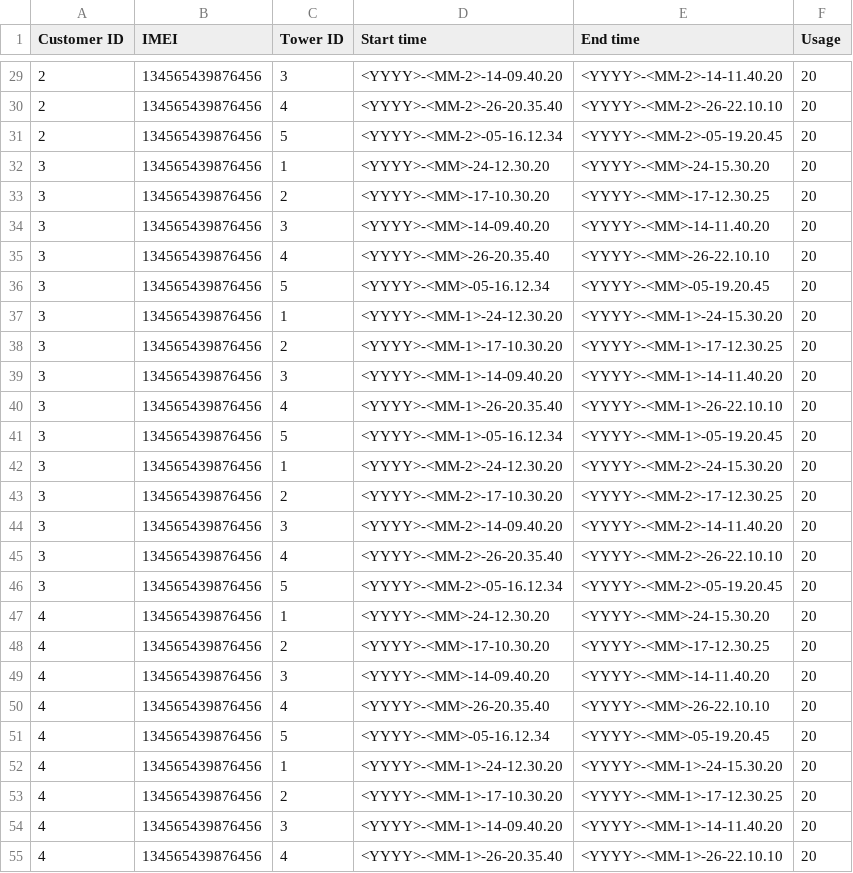
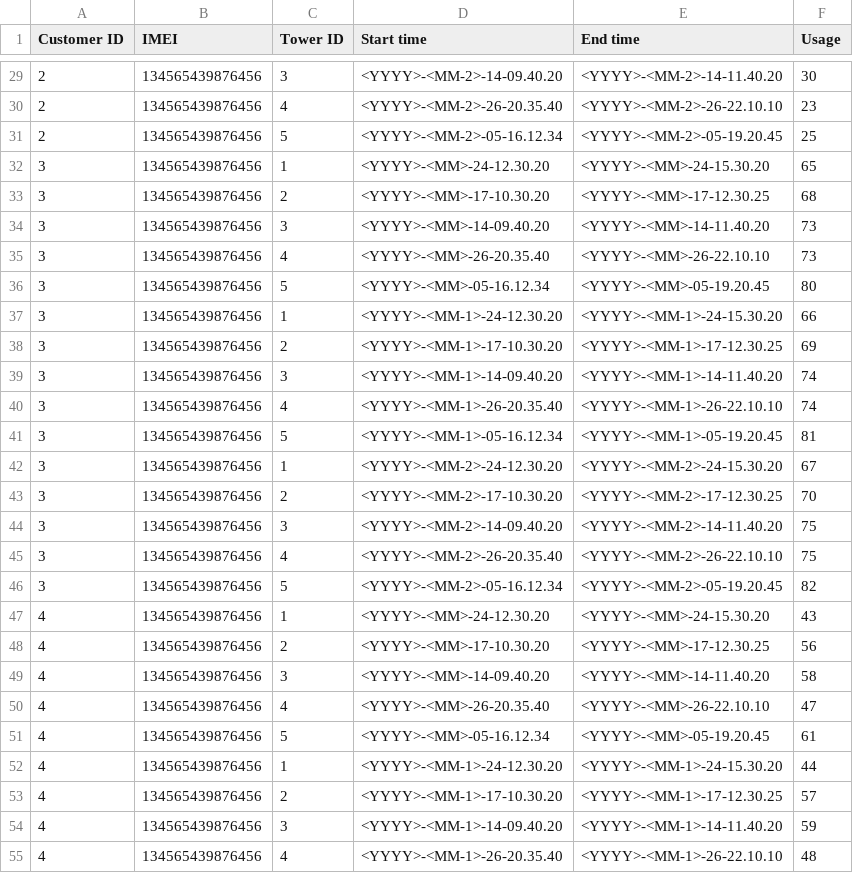
Before and after one commit to IBM/app-modernization-coexistence-layer, a CSV file: sources/legacyapp/src/main/resources/customers-usage-detail.csv, drawn as a sheet; only a part is shown, gaps mark what is left out; the diff covers the shown part only.

```diff
--- a/sources/legacyapp/src/main/resources/customers-usage-detail.csv
+++ b/sources/legacyapp/src/main/resources/customers-usage-detail.csv
@@ -29,27 +29,27 @@ Customer ID,IMEI,Tower ID,Start time,End time,Usage
-2,134565439876456,3,<YYYY>-<MM-2>-14-09.40.20,<YYYY>-<MM-2>-14-11.40.20,20
-2,134565439876456,4,<YYYY>-<MM-2>-26-20.35.40,<YYYY>-<MM-2>-26-22.10.10,20
-2,134565439876456,5,<YYYY>-<MM-2>-05-16.12.34,<YYYY>-<MM-2>-05-19.20.45,20
-3,134565439876456,1,<YYYY>-<MM>-24-12.30.20,<YYYY>-<MM>-24-15.30.20,20
-3,134565439876456,2,<YYYY>-<MM>-17-10.30.20,<YYYY>-<MM>-17-12.30.25,20
-3,134565439876456,3,<YYYY>-<MM>-14-09.40.20,<YYYY>-<MM>-14-11.40.20,20
-3,134565439876456,4,<YYYY>-<MM>-26-20.35.40,<YYYY>-<MM>-26-22.10.10,20
-3,134565439876456,5,<YYYY>-<MM>-05-16.12.34,<YYYY>-<MM>-05-19.20.45,20
-3,134565439876456,1,<YYYY>-<MM-1>-24-12.30.20,<YYYY>-<MM-1>-24-15.30.20,20
-3,134565439876456,2,<YYYY>-<MM-1>-17-10.30.20,<YYYY>-<MM-1>-17-12.30.25,20
-3,134565439876456,3,<YYYY>-<MM-1>-14-09.40.20,<YYYY>-<MM-1>-14-11.40.20,20
-3,134565439876456,4,<YYYY>-<MM-1>-26-20.35.40,<YYYY>-<MM-1>-26-22.10.10,20
-3,134565439876456,5,<YYYY>-<MM-1>-05-16.12.34,<YYYY>-<MM-1>-05-19.20.45,20
-3,134565439876456,1,<YYYY>-<MM-2>-24-12.30.20,<YYYY>-<MM-2>-24-15.30.20,20
-3,134565439876456,2,<YYYY>-<MM-2>-17-10.30.20,<YYYY>-<MM-2>-17-12.30.25,20
-3,134565439876456,3,<YYYY>-<MM-2>-14-09.40.20,<YYYY>-<MM-2>-14-11.40.20,20
-3,134565439876456,4,<YYYY>-<MM-2>-26-20.35.40,<YYYY>-<MM-2>-26-22.10.10,20
-3,134565439876456,5,<YYYY>-<MM-2>-05-16.12.34,<YYYY>-<MM-2>-05-19.20.45,20
-4,134565439876456,1,<YYYY>-<MM>-24-12.30.20,<YYYY>-<MM>-24-15.30.20,20
-4,134565439876456,2,<YYYY>-<MM>-17-10.30.20,<YYYY>-<MM>-17-12.30.25,20
-4,134565439876456,3,<YYYY>-<MM>-14-09.40.20,<YYYY>-<MM>-14-11.40.20,20
-4,134565439876456,4,<YYYY>-<MM>-26-20.35.40,<YYYY>-<MM>-26-22.10.10,20
-4,134565439876456,5,<YYYY>-<MM>-05-16.12.34,<YYYY>-<MM>-05-19.20.45,20
-4,134565439876456,1,<YYYY>-<MM-1>-24-12.30.20,<YYYY>-<MM-1>-24-15.30.20,20
-4,134565439876456,2,<YYYY>-<MM-1>-17-10.30.20,<YYYY>-<MM-1>-17-12.30.25,20
-4,134565439876456,3,<YYYY>-<MM-1>-14-09.40.20,<YYYY>-<MM-1>-14-11.40.20,20
-4,134565439876456,4,<YYYY>-<MM-1>-26-20.35.40,<YYYY>-<MM-1>-26-22.10.10,20
+2,134565439876456,3,<YYYY>-<MM-2>-14-09.40.20,<YYYY>-<MM-2>-14-11.40.20,30
+2,134565439876456,4,<YYYY>-<MM-2>-26-20.35.40,<YYYY>-<MM-2>-26-22.10.10,23
+2,134565439876456,5,<YYYY>-<MM-2>-05-16.12.34,<YYYY>-<MM-2>-05-19.20.45,25
+3,134565439876456,1,<YYYY>-<MM>-24-12.30.20,<YYYY>-<MM>-24-15.30.20,65
+3,134565439876456,2,<YYYY>-<MM>-17-10.30.20,<YYYY>-<MM>-17-12.30.25,68
+3,134565439876456,3,<YYYY>-<MM>-14-09.40.20,<YYYY>-<MM>-14-11.40.20,73
+3,134565439876456,4,<YYYY>-<MM>-26-20.35.40,<YYYY>-<MM>-26-22.10.10,73
+3,134565439876456,5,<YYYY>-<MM>-05-16.12.34,<YYYY>-<MM>-05-19.20.45,80
+3,134565439876456,1,<YYYY>-<MM-1>-24-12.30.20,<YYYY>-<MM-1>-24-15.30.20,66
+3,134565439876456,2,<YYYY>-<MM-1>-17-10.30.20,<YYYY>-<MM-1>-17-12.30.25,69
+3,134565439876456,3,<YYYY>-<MM-1>-14-09.40.20,<YYYY>-<MM-1>-14-11.40.20,74
+3,134565439876456,4,<YYYY>-<MM-1>-26-20.35.40,<YYYY>-<MM-1>-26-22.10.10,74
+3,134565439876456,5,<YYYY>-<MM-1>-05-16.12.34,<YYYY>-<MM-1>-05-19.20.45,81
+3,134565439876456,1,<YYYY>-<MM-2>-24-12.30.20,<YYYY>-<MM-2>-24-15.30.20,67
+3,134565439876456,2,<YYYY>-<MM-2>-17-10.30.20,<YYYY>-<MM-2>-17-12.30.25,70
+3,134565439876456,3,<YYYY>-<MM-2>-14-09.40.20,<YYYY>-<MM-2>-14-11.40.20,75
+3,134565439876456,4,<YYYY>-<MM-2>-26-20.35.40,<YYYY>-<MM-2>-26-22.10.10,75
+3,134565439876456,5,<YYYY>-<MM-2>-05-16.12.34,<YYYY>-<MM-2>-05-19.20.45,82
+4,134565439876456,1,<YYYY>-<MM>-24-12.30.20,<YYYY>-<MM>-24-15.30.20,43
+4,134565439876456,2,<YYYY>-<MM>-17-10.30.20,<YYYY>-<MM>-17-12.30.25,56
+4,134565439876456,3,<YYYY>-<MM>-14-09.40.20,<YYYY>-<MM>-14-11.40.20,58
+4,134565439876456,4,<YYYY>-<MM>-26-20.35.40,<YYYY>-<MM>-26-22.10.10,47
+4,134565439876456,5,<YYYY>-<MM>-05-16.12.34,<YYYY>-<MM>-05-19.20.45,61
+4,134565439876456,1,<YYYY>-<MM-1>-24-12.30.20,<YYYY>-<MM-1>-24-15.30.20,44
+4,134565439876456,2,<YYYY>-<MM-1>-17-10.30.20,<YYYY>-<MM-1>-17-12.30.25,57
+4,134565439876456,3,<YYYY>-<MM-1>-14-09.40.20,<YYYY>-<MM-1>-14-11.40.20,59
+4,134565439876456,4,<YYYY>-<MM-1>-26-20.35.40,<YYYY>-<MM-1>-26-22.10.10,48
```
Also changed, not shown: 48 edited cells elsewhere in this file, sources/legacyapp/src/main/resources/customers.csv, sources/legacyapp/src/main/resources/plans.csv, 2 other files.
